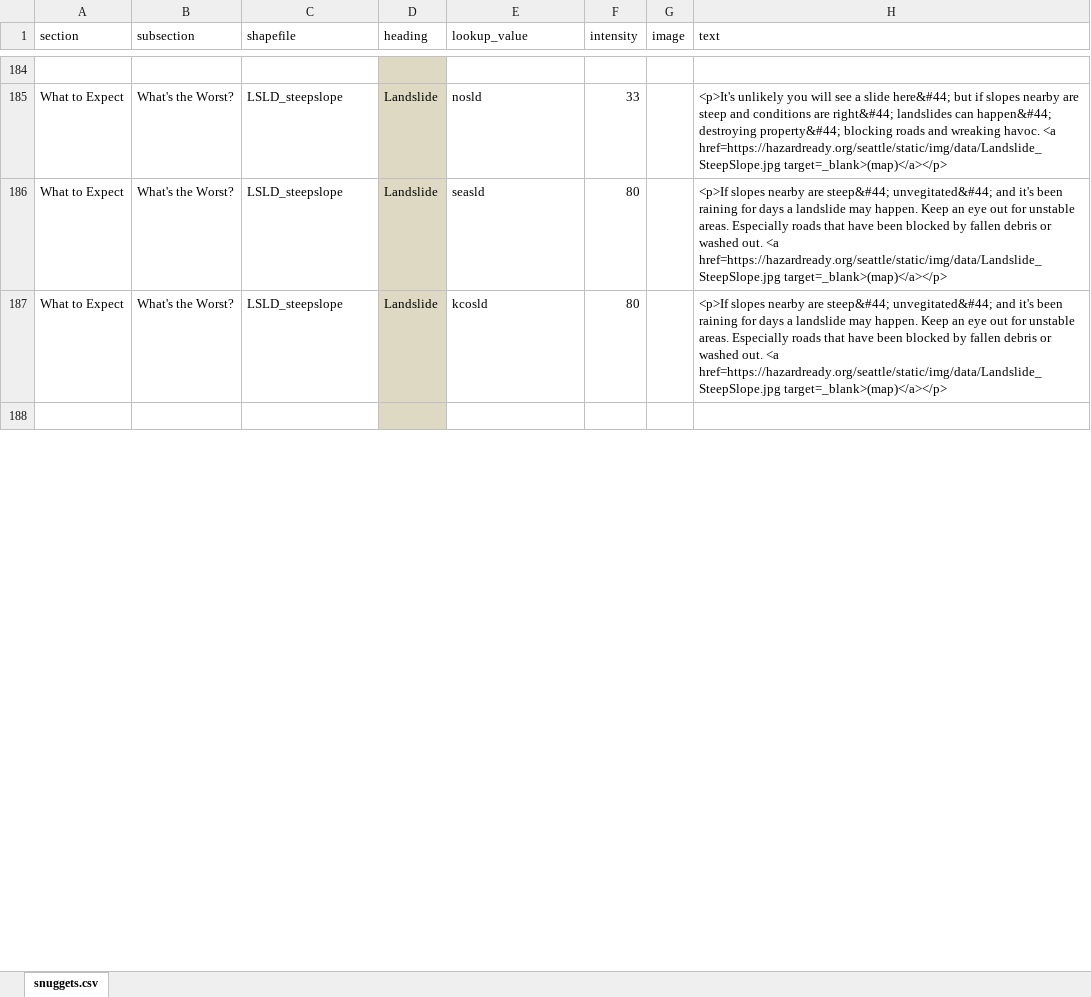
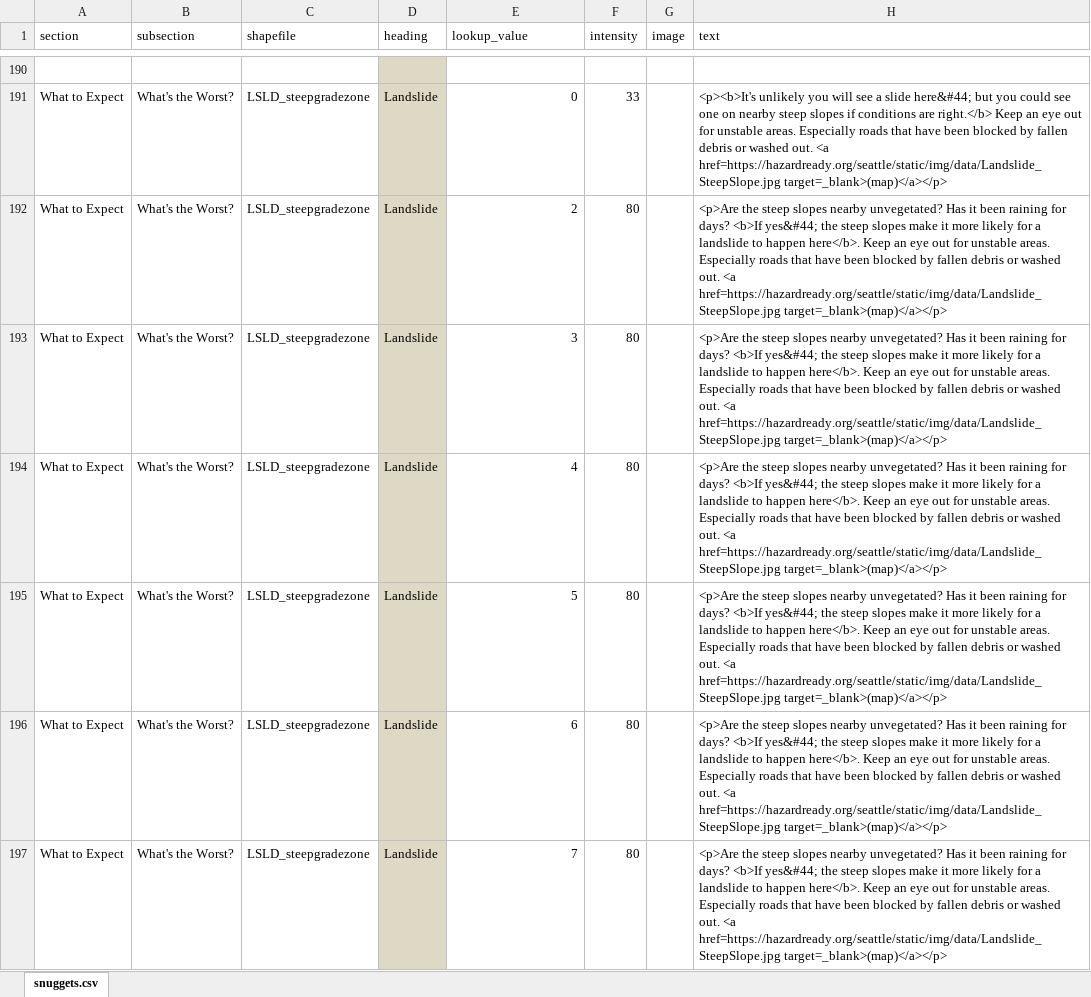
Before and after one commit to missoula-ready/seattle-ready, an Excel workbook: disasterinfosite/data/snuggets.xlsx, sheet snuggets.csv, drawn as a sheet; only a part is shown, gaps mark what is left out; the shorter side is filled out with more unchanged rows; values as stored, in another font and other column widths than the file's, no borders; addresses are those after the commit; the diff covers the shown part only; the diff names each change by its address in the sheet, - before the commit and + after, or states it on an @@ line.

Commit message:
Replace old landslide steepslope with the new one

```diff
--- a/disasterinfosite/data/snuggets.xlsx (sheet snuggets.csv)
+++ b/disasterinfosite/data/snuggets.xlsx (sheet snuggets.csv)
-C191:C193 (shapefile): LSLD_steepslope
+C191:C193 (shapefile): LSLD_steepgradezone
-E191 (lookup_value): nosld
+E191 (lookup_value): 0
-E191:E193 alignment: left
+E191:E193 alignment: right
-H191 (text): <p>It's unlikely you will see a slide here&#44; but if slopes nearby are steep and conditions are right&#44; landslides can happen&#44; destroying property&#44; blocking roads and wreaking havoc. <a href=https://hazardready.org/seattle/static/img/data/Landslide_SteepSlope.jpg…
+H191 (text): <p><b>It's unlikely you will see a slide here&#44; but you could see one on nearby steep slopes if conditions are right.</b> Keep an eye out for unstable areas. Especially roads that have been blocked by fallen debris or washed out. <a href=https://hazardready.org/seattle/static/img/data/Landslide_SteepSlope.jpg…
-E192 (lookup_value): seasld
+E192 (lookup_value): 2
-H192:H193 (text): <p>If slopes nearby are steep&#44; unvegitated&#44; and it's been raining for days a landslide may happen. Keep an…
+H192:H193 (text): <p>Are the steep slopes nearby unvegetated? Has it been raining for days? <b>If yes&#44; the steep slopes make it more likely for a landslide to happen here</b>. Keep an…
-E193 (lookup_value): kcosld
+E193 (lookup_value): 3
+row 194: What to Expect | What's the Worst? | LSLD_steepgradezone | Landslide | 4 | 80 |  | <p>Are the steep slopes nearby unvegetated? Has it been raining for days? <b>If yes&#44; the steep slopes make it more likely for a landslide to happen here</b>. Keep an eye out for unstable areas. Especially roads that have been blocked by fallen debris or washed out. <a href=https://hazardready.org/seattle/static/img/data/Landslide_SteepSlope.jpg target=_blank>(map)</a></p>
+row 195: What to Expect | What's the Worst? | LSLD_steepgradezone | Landslide | 5 | 80 |  | <p>Are the steep slopes nearby unvegetated? Has it been raining for days? <b>If yes&#44; the steep slopes make it more likely for a landslide to happen here</b>. Keep an eye out for unstable areas. Especially roads that have been blocked by fallen debris or washed out. <a href=https://hazardready.org/seattle/static/img/data/Landslide_SteepSlope.jpg target=_blank>(map)</a></p>
+row 196: What to Expect | What's the Worst? | LSLD_steepgradezone | Landslide | 6 | 80 |  | <p>Are the steep slopes nearby unvegetated? Has it been raining for days? <b>If yes&#44; the steep slopes make it more likely for a landslide to happen here</b>. Keep an eye out for unstable areas. Especially roads that have been blocked by fallen debris or washed out. <a href=https://hazardready.org/seattle/static/img/data/Landslide_SteepSlope.jpg target=_blank>(map)</a></p>
+row 197: What to Expect | What's the Worst? | LSLD_steepgradezone | Landslide | 7 | 80 |  | <p>Are the steep slopes nearby unvegetated? Has it been raining for days? <b>If yes&#44; the steep slopes make it more likely for a landslide to happen here</b>. Keep an eye out for unstable areas. Especially roads that have been blocked by fallen debris or washed out. <a href=https://hazardready.org/seattle/static/img/data/Landslide_SteepSlope.jpg target=_blank>(map)</a></p>
```
Also changed, not shown: 8 added rows, 219 edited cells and cell formats elsewhere in this sheet, 14 other files.
